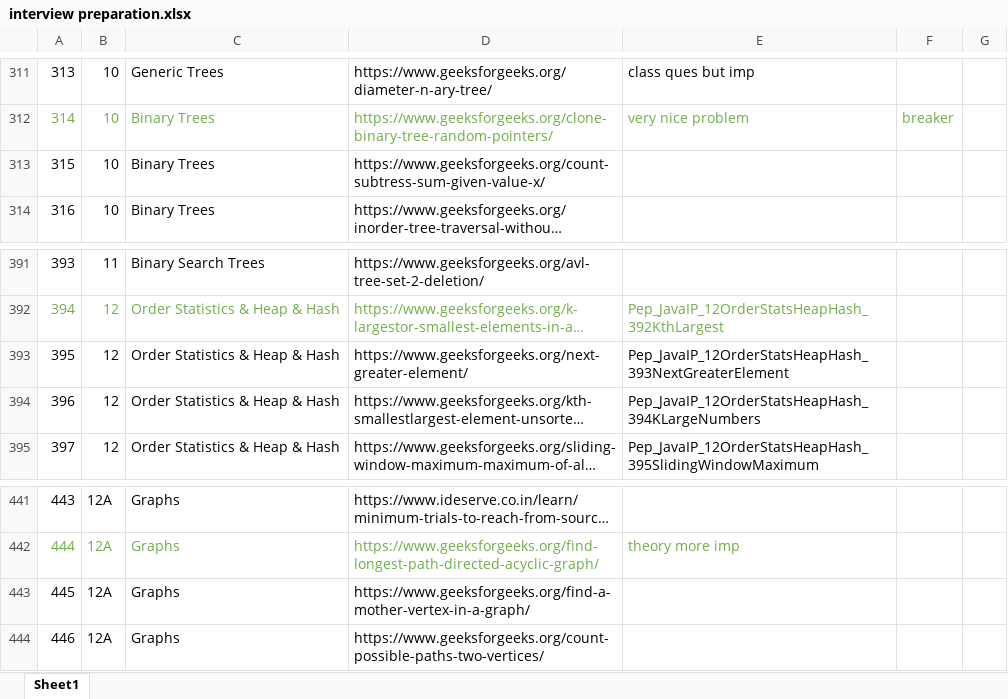
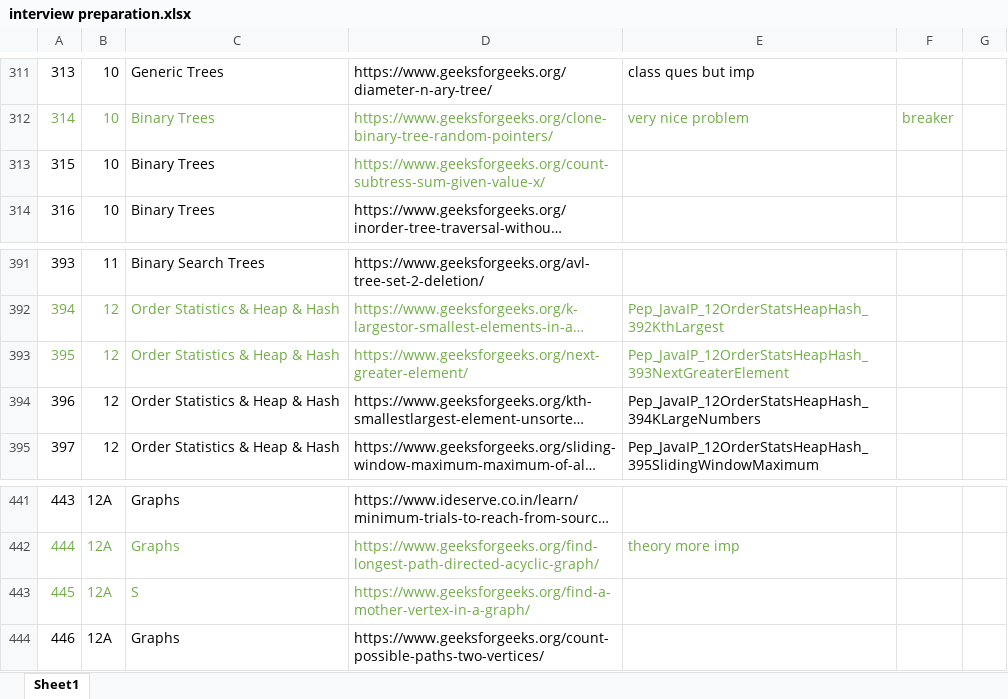
Before and after one commit to ArijitXfx/500-Codes-Quarantine-Challenge, an Excel workbook: interview preparation.xlsx, sheet Sheet1, drawn as a sheet; only a part is shown, gaps mark what is left out; long unchanged cells end in …; values as stored, in another font and other column widths than the file's, no borders; the diff names each change by its address in the sheet, - before the commit and + after, or states it on an @@ line.

```diff
--- a/interview preparation.xlsx (sheet Sheet1)
+++ b/interview preparation.xlsx (sheet Sheet1)
-D313 text colour: black
+D313 text colour: #70AD47
-A393:E393 text colour: black
+A393:E393 text colour: #70AD47
-A443:D443 text colour: black
+A443:D443 text colour: #70AD47
-C443: Graphs
+C443: S
```
Also changed, not shown: 6 other files.
